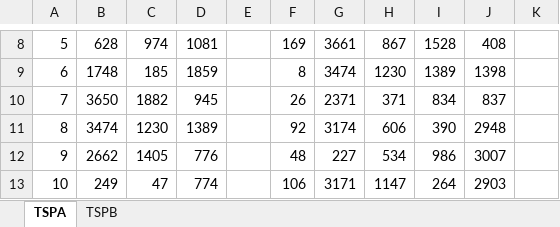
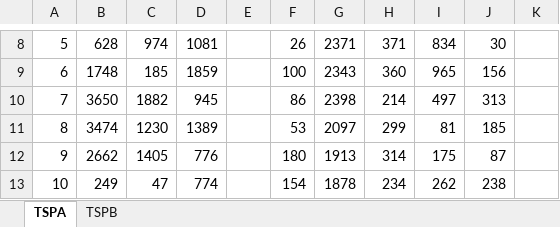
Before and after one commit to WojtekNagorka/Evolutionary-computation, an Excel workbook: lab3/evaluation/Solution checker.xlsx, sheet TSPA, drawn as a sheet; only a part is shown, gaps mark what is left out; values as stored, in another font and other column widths than the file's, no borders; the diff covers the shown part only; the diff names each change by its address in the sheet, - before the commit and + after, or states it on an @@ line.

```diff
--- a/lab3/evaluation/Solution checker.xlsx (sheet TSPA)
+++ b/lab3/evaluation/Solution checker.xlsx (sheet TSPA)
-F8: 169
+F8: 26
-G8: 3661
+G8: 2371
-H8: 867
+H8: 371
-I8: 1528
+I8: 834
-J8: 408
+J8: 30
-F9: 8
+F9: 100
-G9: 3474
+G9: 2343
-H9: 1230
+H9: 360
-I9: 1389
+I9: 965
-J9: 1398
+J9: 156
-F10: 26
+F10: 86
-G10: 2371
+G10: 2398
-H10: 371
+H10: 214
-I10: 834
+I10: 497
-J10: 837
+J10: 313
-F11: 92
+F11: 53
-G11: 3174
+G11: 2097
-H11: 606
+H11: 299
-I11: 390
+I11: 81
-J11: 2948
+J11: 185
-F12: 48
+F12: 180
-G12: 227
+G12: 1913
-H12: 534
+H12: 314
-I12: 986
+I12: 175
-J12: 3007
+J12: 87
-F13: 106
+F13: 154
-G13: 3171
+G13: 1878
-H13: 1147
+H13: 234
-I13: 264
+I13: 262
-J13: 2903
+J13: 238
```
Also changed, not shown: 1 added row, 1 removed row, 474 edited cells and cell formats elsewhere in this sheet, 32 other files.
